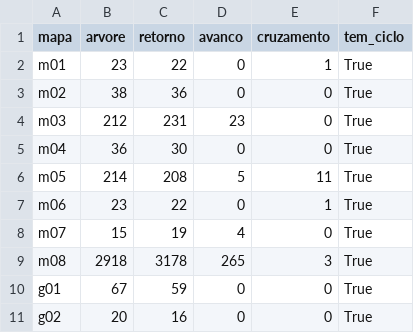
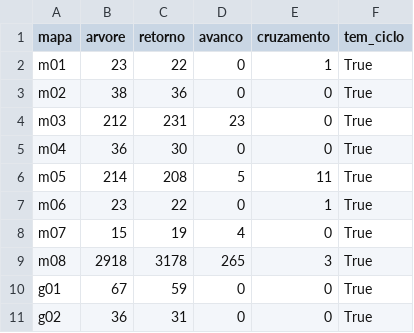
Before and after one commit to arthurlins7/Projeto-Grafos, a CSV file: out/parte1/dfs_classificacao.csv, drawn as a sheet.

```diff
--- a/out/parte1/dfs_classificacao.csv
+++ b/out/parte1/dfs_classificacao.csv
@@ -10,2 +10,2 @@ m08,2918,3178,265,3,True
 g01,67,59,0,0,True
-g02,20,16,0,0,True
+g02,36,31,0,0,True
```
Also changed, not shown: out/parte1/arestas_g02.csv, out/parte1/armadilhas_g02.csv, 8 other files.
